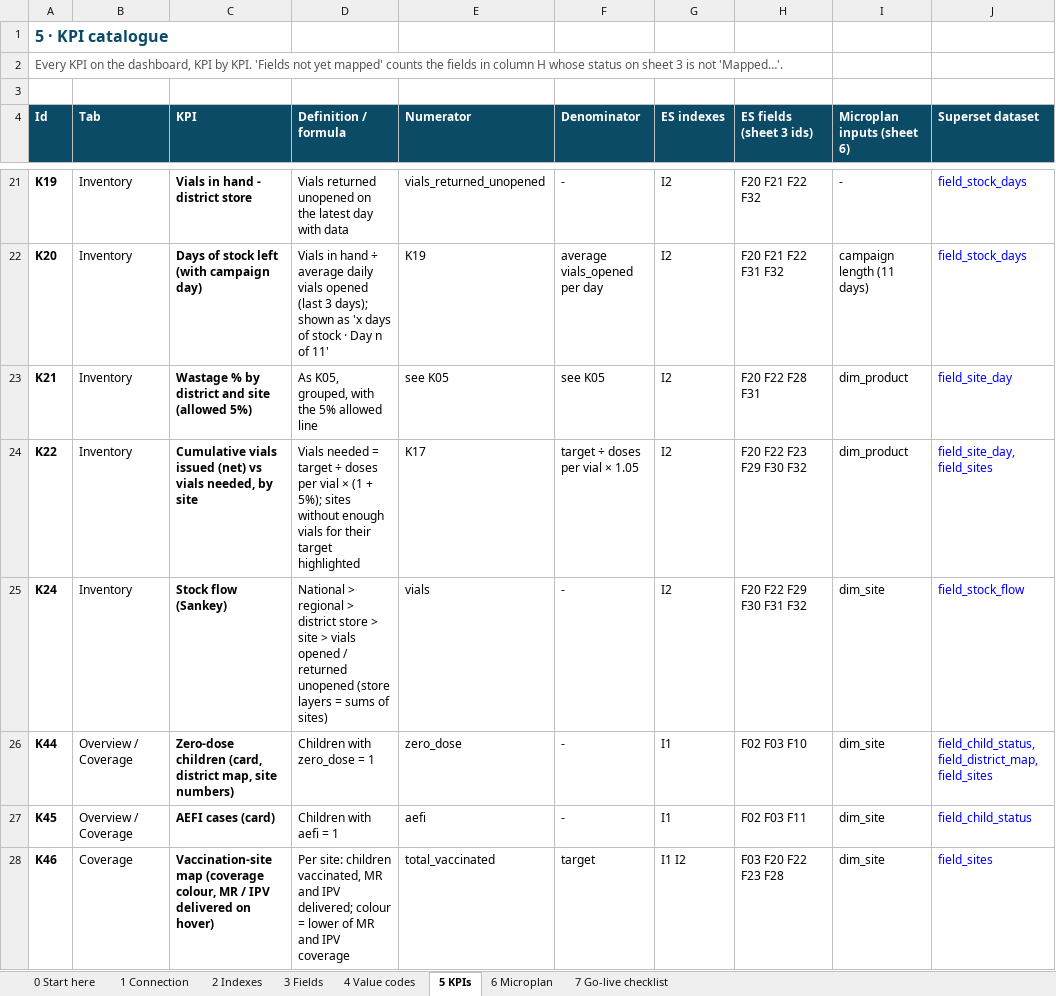
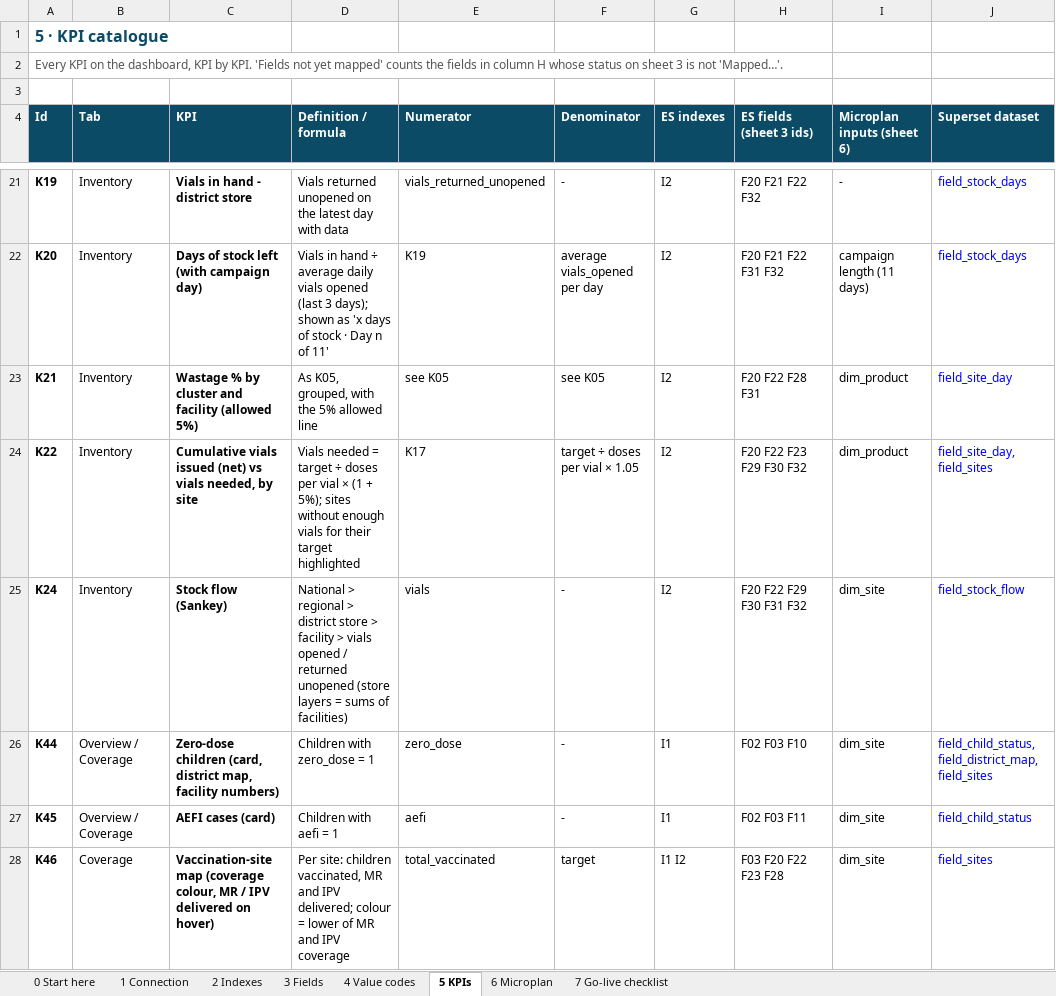
Before and after one commit to Andrew-eGov/hcm-ipv-mr-superset, an Excel workbook: docs/HCM_Elastic_Plug-in_Sheet.xlsx, sheet 5 KPIs, drawn as a sheet; only a part is shown, gaps mark what is left out; values as stored, in another font and other column widths than the file's, no borders; conditional formats not drawn; the diff covers the shown part only; the diff names each change by its address in the sheet, - before the commit and + after, or states it on an @@ line.

```diff
--- a/docs/HCM_Elastic_Plug-in_Sheet.xlsx (sheet 5 KPIs)
+++ b/docs/HCM_Elastic_Plug-in_Sheet.xlsx (sheet 5 KPIs)
-C23 (KPI): Wastage % by district and site (allowed 5%)
+C23 (KPI): Wastage % by cluster and facility (allowed 5%)
-D25 (Definition / formula): …store > site > vials opened / returned unopened (store layers = sums of sites)
+D25 (Definition / formula): …store > facility > vials opened / returned unopened (store layers = sums of facilities)
-C26 (KPI): …district map, site numbers)
+C26 (KPI): …district map, facility numbers)
```
Also changed, not shown: 3 edited cells elsewhere in this sheet, sheet 6 Microplan, sheet 7 Go-live checklist, 27 other files.
